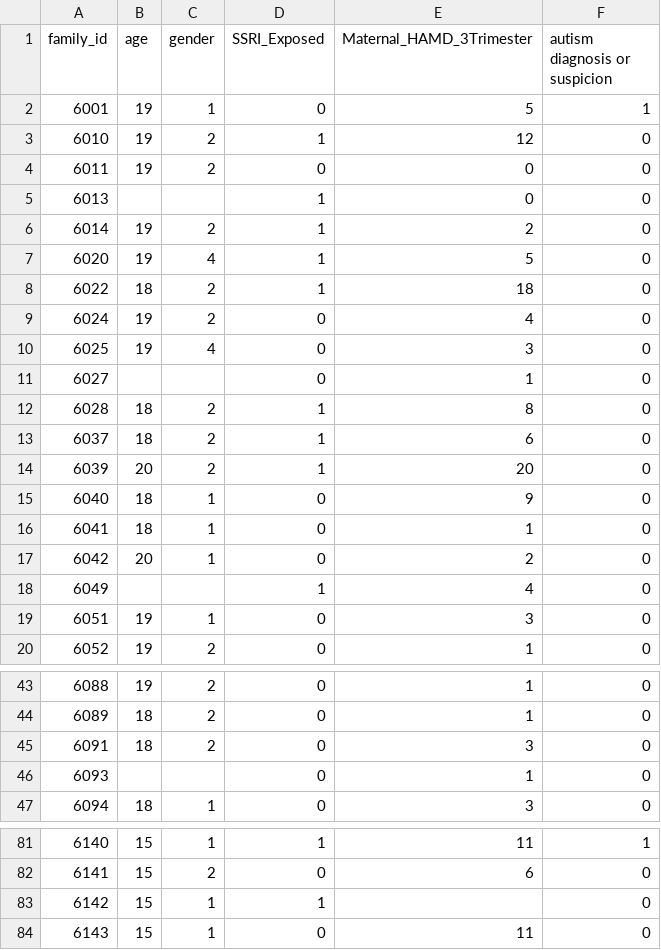
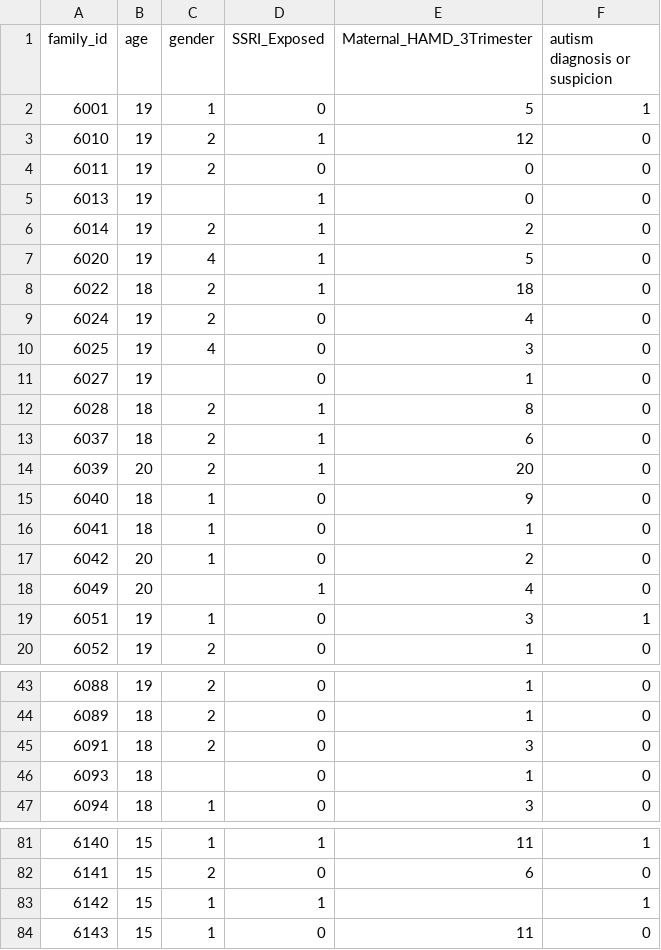
Before and after one commit to mvu38/Pain_in_autism, a CSV file: 18_yo_baselines_youth.csv, drawn as a sheet; only a part is shown, gaps mark what is left out; the diff covers the shown part only.

```diff
--- a/18_yo_baselines_youth.csv
+++ b/18_yo_baselines_youth.csv
@@ -4,3 +4,3 @@
 6011,19,2,0,0,0
-6013, , ,1,0,0
+6013,19, ,1,0,0
 6014,19,2,1,2,0
@@ -10,3 +10,3 @@
 6025,19,4,0,3,0
-6027, , ,0,1,0
+6027,19, ,0,1,0
 6028,18,2,1,8,0
@@ -17,4 +17,4 @@
 6042,20,1,0,2,0
-6049, , ,1,4,0
-6051,19,1,0,3,0
+6049,20, ,1,4,0
+6051,19,1,0,3,1
 6052,19,2,0,1,0
@@ -45,3 +45,3 @@
 6091,18,2,0,3,0
-6093, , ,0,1,0
+6093,18, ,0,1,0
 6094,18,1,0,3,0
@@ -82,3 +82,3 @@
 6141,15,2,0,6,0
-6142,15,1,1, ,0
+6142,15,1,1, ,1
 6143,15,1,0,11,0
```
Also changed, not shown: 1 edited cell elsewhere in this file, 1 other file.
